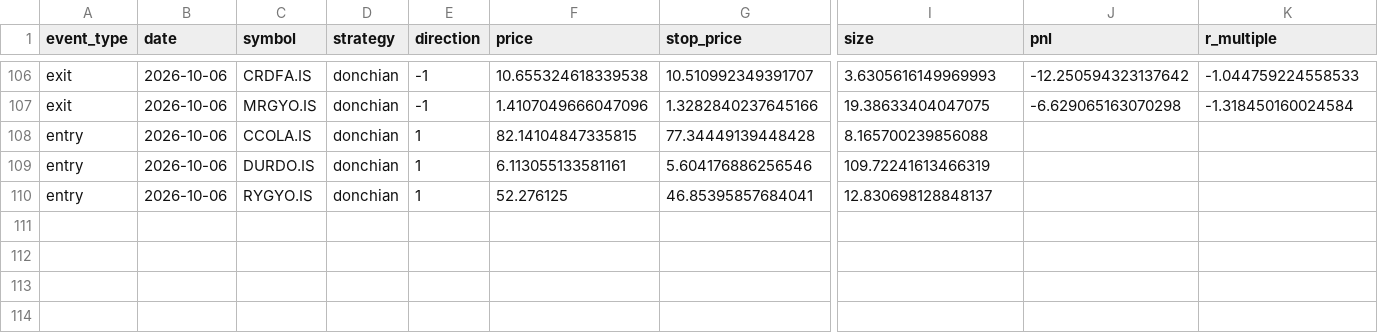
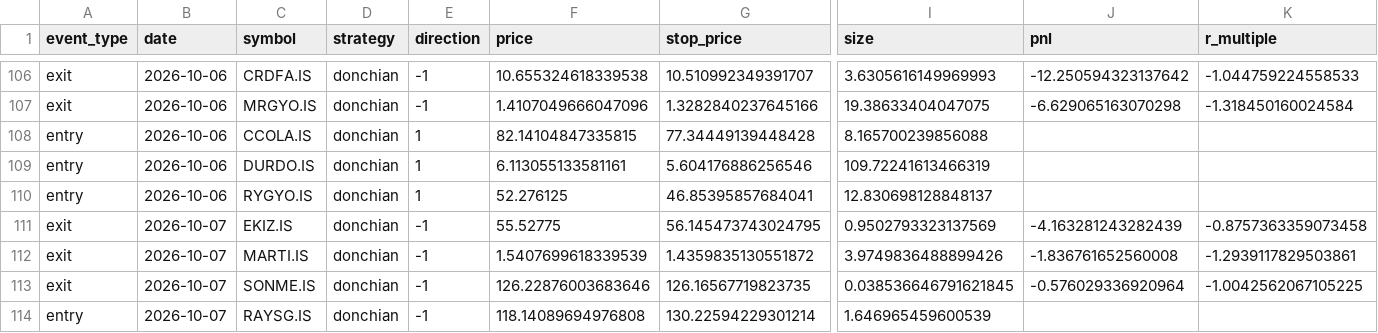
Before and after one commit to osmanacarr/trading-system, a CSV file: paper_trading/logs/trades.csv, drawn as a sheet; only a part is shown, gaps mark what is left out; rows hold the shown columns only; the diff names each change by its address in the sheet, - before the commit and + after, or states it on an @@ line.

```diff
--- a/paper_trading/logs/trades.csv
+++ b/paper_trading/logs/trades.csv
+row 111: exit | 2026-10-07 | EKIZ.IS | donchian | -1 | 55.52775 | 56.145473743024795 | 0.9502793323137569 | -4.163281243282439 | -0.8757363359073458
+row 112: exit | 2026-10-07 | MARTI.IS | donchian | -1 | 1.5407699618339539 | 1.4359835130551872 | 3.9749836488899426 | -1.836761652560008 | -1.2939117829503861
+row 113: exit | 2026-10-07 | SONME.IS | donchian | -1 | 126.22876003683646 | 126.16567719823735 | 0.038536646791621845 | -0.576029336920964 | -1.0042562067105225
+row 114: entry | 2026-10-07 | RAYSG.IS | donchian | -1 | 118.14089694976808 | 130.22594229301214 | 1.646965459600539
```
Also changed, not shown: paper_trading/logs/equity.csv, 6 other files.
